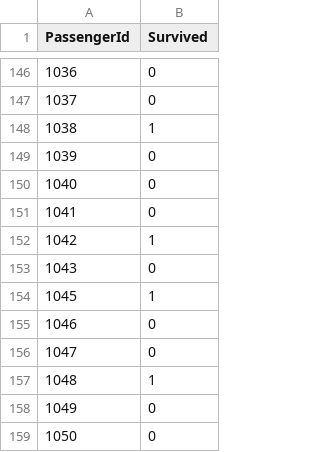
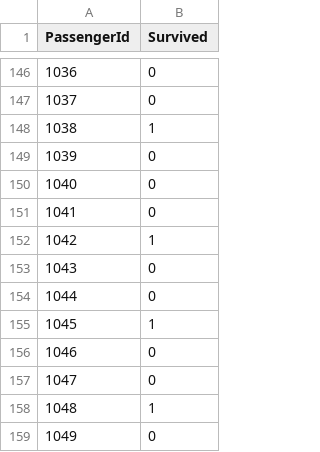
Before and after one commit to coffeenut/kaggle-titanic, a CSV file: code/submission.csv, drawn as a sheet; only a part is shown, gaps mark what is left out; the shorter side is filled out with more unchanged rows; addresses are those after the commit; the diff names each change by its address in the sheet, - before the commit and + after, or states it on an @@ line.

```diff
--- a/code/submission.csv
+++ b/code/submission.csv
+row 153: 1043 | 0
@@ column A (PassengerId) renumbered in row 154 @@
```
Also changed, not shown: 2 other files.
